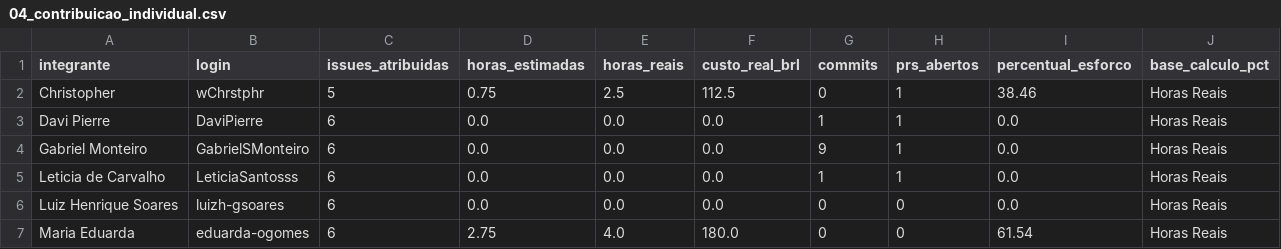
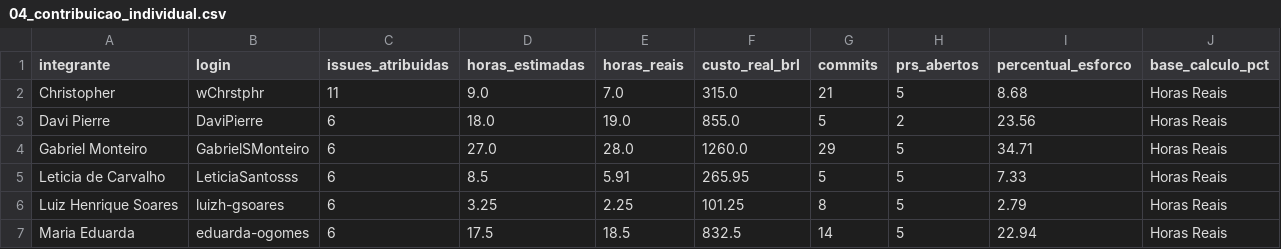
Before and after one commit to FCTE-Qualidade-de-Software-1/2026-2_T02_KAREN_JONES, a CSV file: dados/gestao/04_contribuicao_individual.csv, drawn as a sheet.

```diff
--- a/dados/gestao/04_contribuicao_individual.csv
+++ b/dados/gestao/04_contribuicao_individual.csv
@@ -1,7 +1,7 @@
 integrante,login,issues_atribuidas,horas_estimadas,horas_reais,custo_real_brl,commits,prs_abertos,percentual_esforco,base_calculo_pct
-Christopher,wChrstphr,5,0.75,2.5,112.5,0,1,38.46,Horas Reais
-Davi Pierre,DaviPierre,6,0.0,0.0,0.0,1,1,0.0,Horas Reais
-Gabriel Monteiro,GabrielSMonteiro,6,0.0,0.0,0.0,9,1,0.0,Horas Reais
-Leticia de Carvalho,LeticiaSantosss,6,0.0,0.0,0.0,1,1,0.0,Horas Reais
-Luiz Henrique Soares,luizh-gsoares,6,0.0,0.0,0.0,0,0,0.0,Horas Reais
-Maria Eduarda,eduarda-ogomes,6,2.75,4.0,180.0,0,0,61.54,Horas Reais
+Christopher,wChrstphr,11,9.0,7.0,315.0,21,5,8.68,Horas Reais
+Davi Pierre,DaviPierre,6,18.0,19.0,855.0,5,2,23.56,Horas Reais
+Gabriel Monteiro,GabrielSMonteiro,6,27.0,28.0,1260.0,29,5,34.71,Horas Reais
+Leticia de Carvalho,LeticiaSantosss,6,8.5,5.91,265.95,5,5,7.33,Horas Reais
+Luiz Henrique Soares,luizh-gsoares,6,3.25,2.25,101.25,8,5,2.79,Horas Reais
+Maria Eduarda,eduarda-ogomes,6,17.5,18.5,832.5,14,5,22.94,Horas Reais
```
Also changed, not shown: dados/gestao/05_detalhamento_issues.csv, 16 other files.
